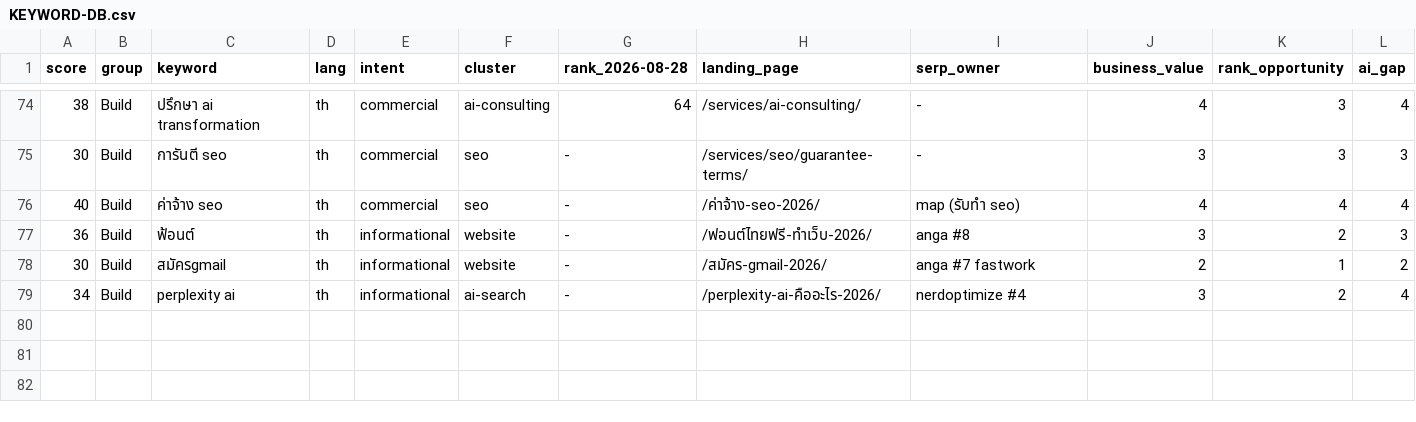
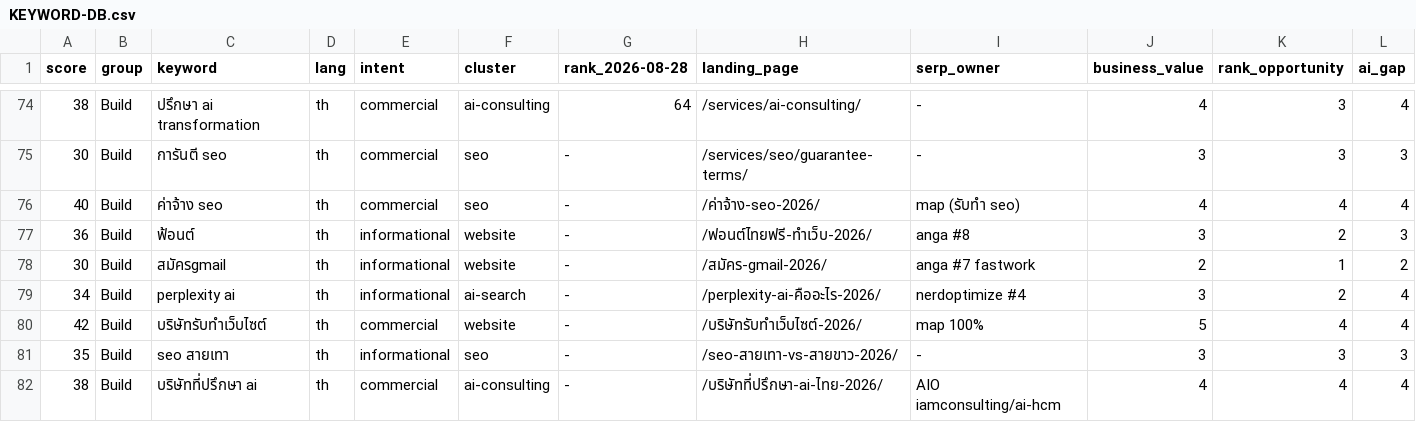
Before and after one commit to tumthaweewat/hashbox-landing-v2, a CSV file: docs/seo-plan-2026-08-service-restructure/KEYWORD-DB.csv, drawn as a sheet; only a part is shown, gaps mark what is left out; rows hold the shown columns only; the diff names each change by its address in the sheet, - before the commit and + after, or states it on an @@ line.

Commit message:
docs: log batch 2 (posts 281/283/285) + KEYWORD-DB 3 rows

```diff
--- a/docs/seo-plan-2026-08-service-restructure/KEYWORD-DB.csv
+++ b/docs/seo-plan-2026-08-service-restructure/KEYWORD-DB.csv
+row 80: 42 | Build | บริษัทรับทำเว็บไซต์ | th | commercial | website | - | /บริษัทรับทำเว็บไซต์-2026/ | map 100% | 5 | 4 | 4
+row 81: 35 | Build | seo สายเทา | th | informational | seo | - | /seo-สายเทา-vs-สายขาว-2026/ | - | 3 | 3 | 3
+row 82: 38 | Build | บริษัทที่ปรึกษา ai | th | commercial | ai-consulting | - | /บริษัทที่ปรึกษา-ai-ไทย-2026/ | AIO iamconsulting/ai-hcm | 4 | 4 | 4
```
Also changed, not shown: 1 other file.
